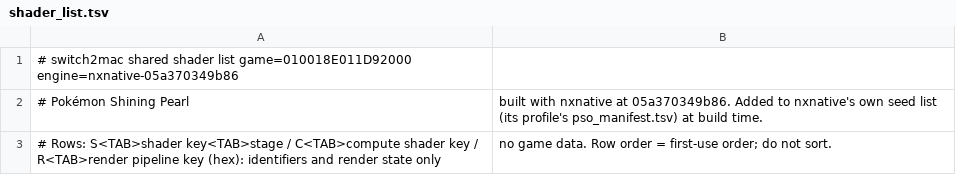
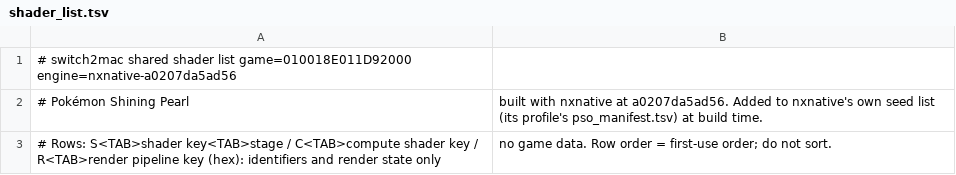
Before and after one commit to IT-Kwj/hermit, a TSV file: games/pokemon-shining-pearl/shader_list.tsv, drawn as a sheet.

```diff
--- a/games/pokemon-shining-pearl/shader_list.tsv
+++ b/games/pokemon-shining-pearl/shader_list.tsv
@@ -1,3 +1,3 @@
-# switch2mac shared shader list	game=010018E011D92000	engine=nxnative-05a370349b86
-# Pokémon Shining Pearl, built with nxnative at 05a370349b86. Added to nxnative's own seed list (its profile's pso_manifest.tsv) at build time.
+# switch2mac shared shader list	game=010018E011D92000	engine=nxnative-a0207da5ad56
+# Pokémon Shining Pearl, built with nxnative at a0207da5ad56. Added to nxnative's own seed list (its profile's pso_manifest.tsv) at build time.
 # Rows: S<TAB>shader key<TAB>stage / C<TAB>compute shader key / R<TAB>render pipeline key (hex): identifiers and render state only, no game data. Row order = first-use order; do not sort.
```
Also changed, not shown: 2 other files.
